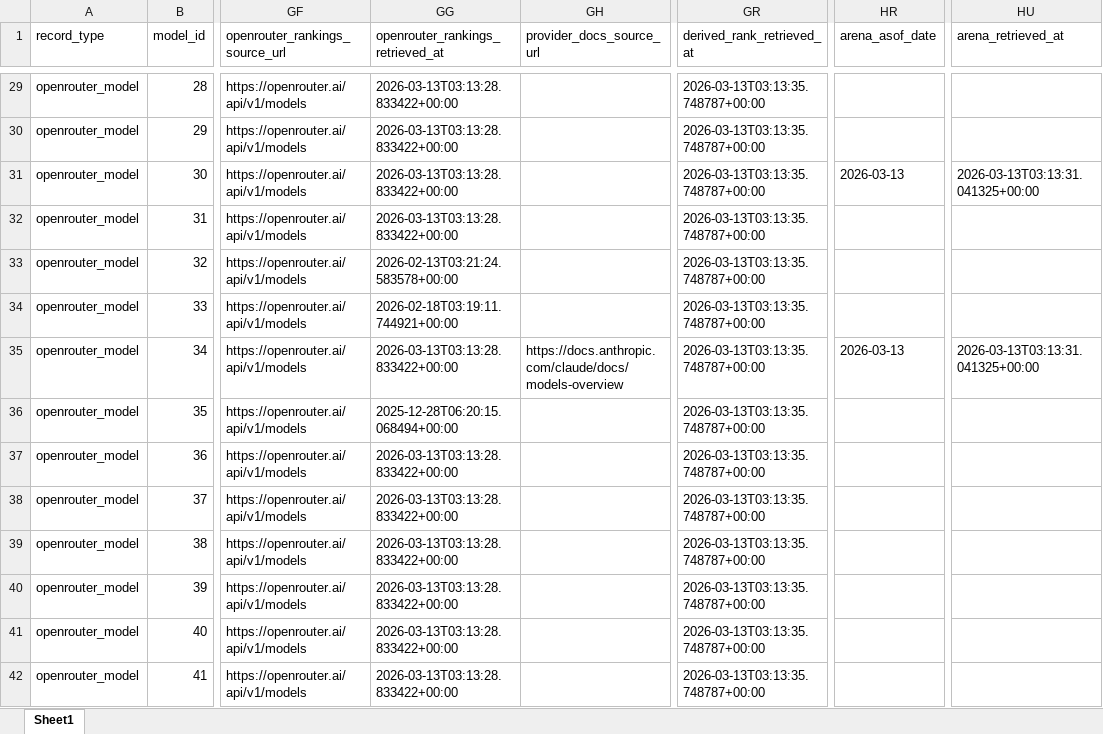
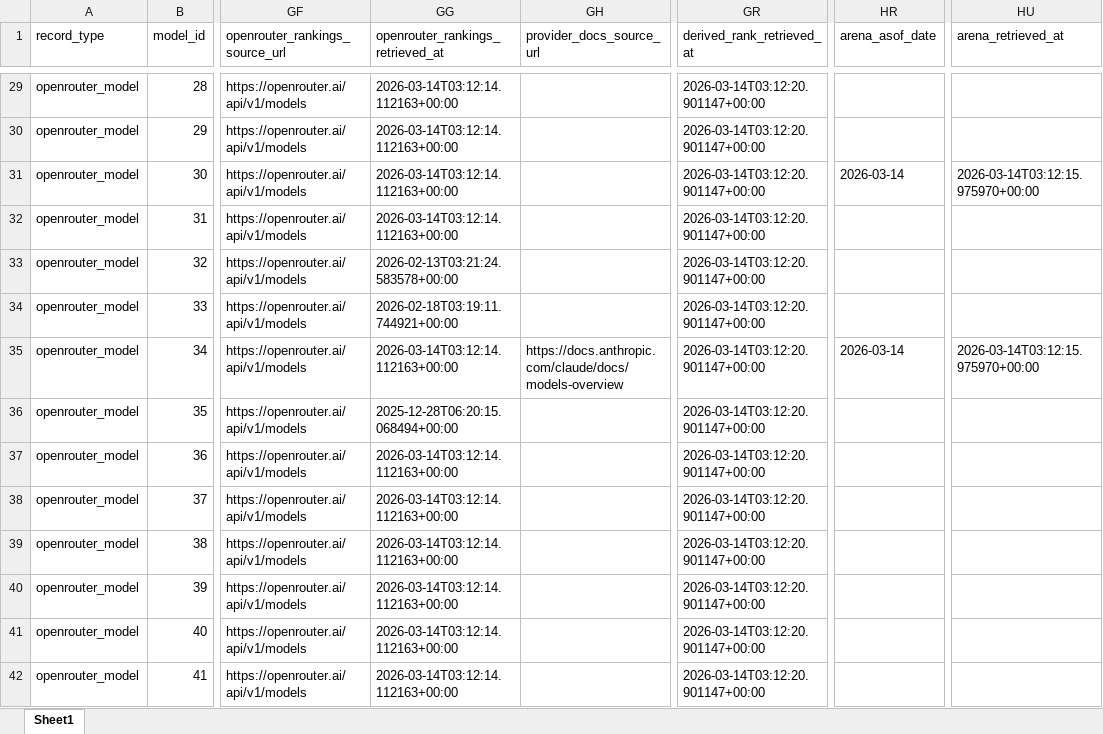
Before and after one commit to LLLHive/LLMHIVE, an Excel workbook: data/modeldb/LLMHive_OpenRouter_SingleSheet_ModelDB_Enriched_2025-12-25.xlsx, sheet Sheet1, drawn as a sheet; only a part is shown, gaps mark what is left out; values as stored, in another font and other column widths than the file's, no borders; the diff covers the shown part only; the diff names each change by its address in the sheet, - before the commit and + after, or states it on an @@ line.

```diff
--- a/data/modeldb/LLMHive_OpenRouter_SingleSheet_ModelDB_Enriched_2025-12-25.xlsx (sheet Sheet1)
+++ b/data/modeldb/LLMHive_OpenRouter_SingleSheet_ModelDB_Enriched_2025-12-25.xlsx (sheet Sheet1)
-GG29:GG32 (openrouter_rankings_retrieved_at): 2026-03-13T03:13:28.833422+00:00
+GG29:GG32 (openrouter_rankings_retrieved_at): 2026-03-14T03:12:14.112163+00:00
-GR29:GR42 (derived_rank_retrieved_at): 2026-03-13T03:13:35.748787+00:00
+GR29:GR42 (derived_rank_retrieved_at): 2026-03-14T03:12:20.901147+00:00
-HR31 (arena_asof_date): 2026-03-13
+HR31 (arena_asof_date): 2026-03-14
-HU31 (arena_retrieved_at): 2026-03-13T03:13:31.041325+00:00
+HU31 (arena_retrieved_at): 2026-03-14T03:12:15.975970+00:00
-GG35 (openrouter_rankings_retrieved_at): 2026-03-13T03:13:28.833422+00:00
+GG35 (openrouter_rankings_retrieved_at): 2026-03-14T03:12:14.112163+00:00
-HR35 (arena_asof_date): 2026-03-13
+HR35 (arena_asof_date): 2026-03-14
-HU35 (arena_retrieved_at): 2026-03-13T03:13:31.041325+00:00
+HU35 (arena_retrieved_at): 2026-03-14T03:12:15.975970+00:00
-GG37:GG42 (openrouter_rankings_retrieved_at): 2026-03-13T03:13:28.833422+00:00
+GG37:GG42 (openrouter_rankings_retrieved_at): 2026-03-14T03:12:14.112163+00:00
```
Also changed, not shown: 1018 edited cells elsewhere in this sheet.
